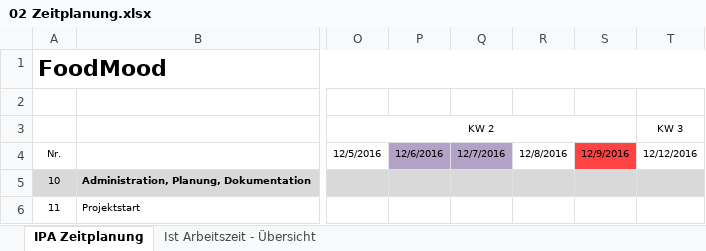
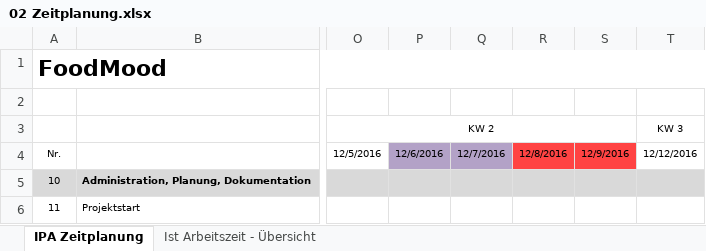
Before and after one commit to SirCremefresh/foodmood, an Excel workbook: documents/02 Zeitplanung.xlsx, sheet IPA Zeitplanung, drawn as a sheet; only a part is shown, gaps mark what is left out; values as stored, in another font and other column widths than the file's, no borders; the diff names each change by its address in the sheet, - before the commit and + after, or states it on an @@ line.

Commit message:
Zeitplanung aktualisiert
Zeitplan aufgrund von Feiertag geändert

```diff
--- a/documents/02 Zeitplanung.xlsx (sheet IPA Zeitplanung)
+++ b/documents/02 Zeitplanung.xlsx (sheet IPA Zeitplanung)
-R4 fill: none
+R4 fill: #FF4343
```
